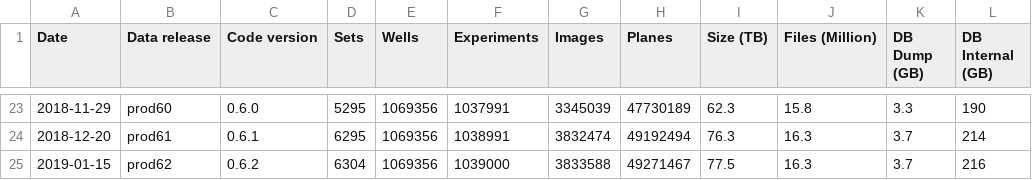
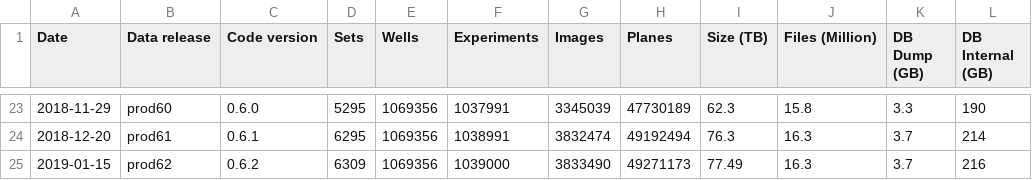
Before and after one commit to IDR/idr.openmicroscopy.org, a TSV file: _data/releases.tsv, drawn as a sheet; only a part is shown, gaps mark what is left out.

Commit message:
Fix release stats following https://github.com/IDR/idr-metadata/pull/339

```diff
--- a/_data/releases.tsv
+++ b/_data/releases.tsv
@@ -24,2 +24,2 @@ Date	Data release	Code version	Sets	Wells	Experiments	Images	Planes	Size (TB)	Fi
 2018-12-20	prod61	0.6.1	6295	1069356	1038991	3832474	49192494	76.3	16.3	3.7	214
-2019-01-15	prod62	0.6.2	6304	1069356	1039000	3833588	49271467	77.5	16.3	3.7	216
+2019-01-15	prod62	0.6.2	6309	1069356	1039000	3833490	49271173	77.49	16.3	3.7	216
```
Also changed, not shown: _data/studies.tsv.
